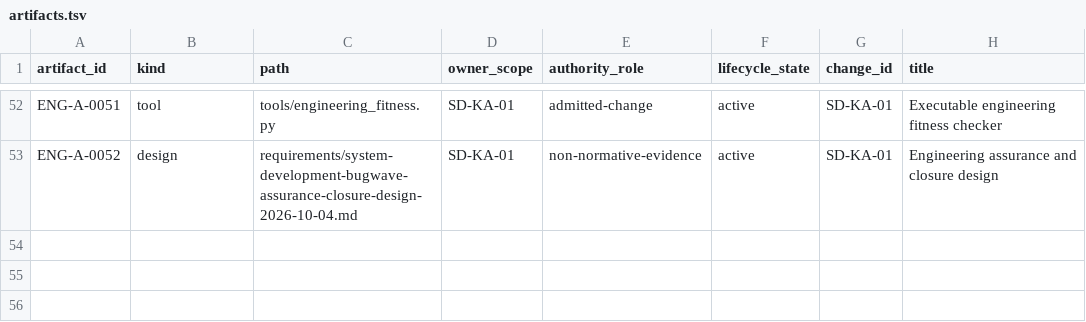
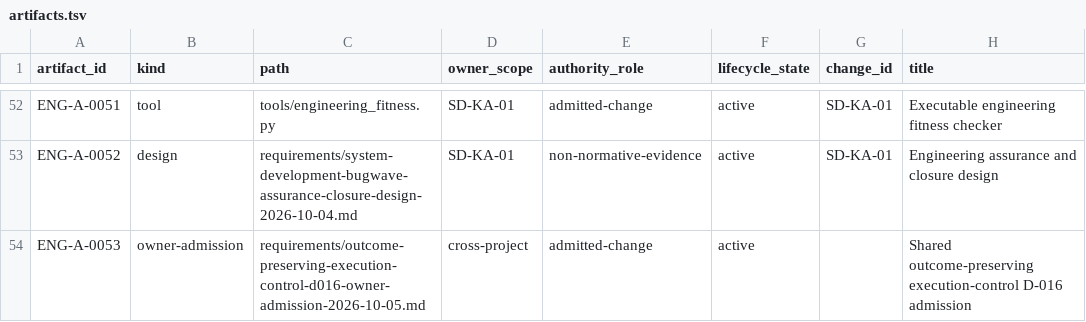
Before and after one commit to esany/paleo-type, a TSV file: engineering/catalog/artifacts.tsv, drawn as a sheet; only a part is shown, gaps mark what is left out; the diff names each change by its address in the sheet, - before the commit and + after, or states it on an @@ line.

Commit message:
SD-KA-01 WP4: manage shared execution-control admission input

```diff
--- a/engineering/catalog/artifacts.tsv
+++ b/engineering/catalog/artifacts.tsv
+row 54: ENG-A-0053 | owner-admission | requirements/outcome-preserving-execution-control-d016-owner-admission-2026-10-05.md | cross-project | admitted-change | active |  | Shared outcome-preserving execution-control D-016 admission
```
